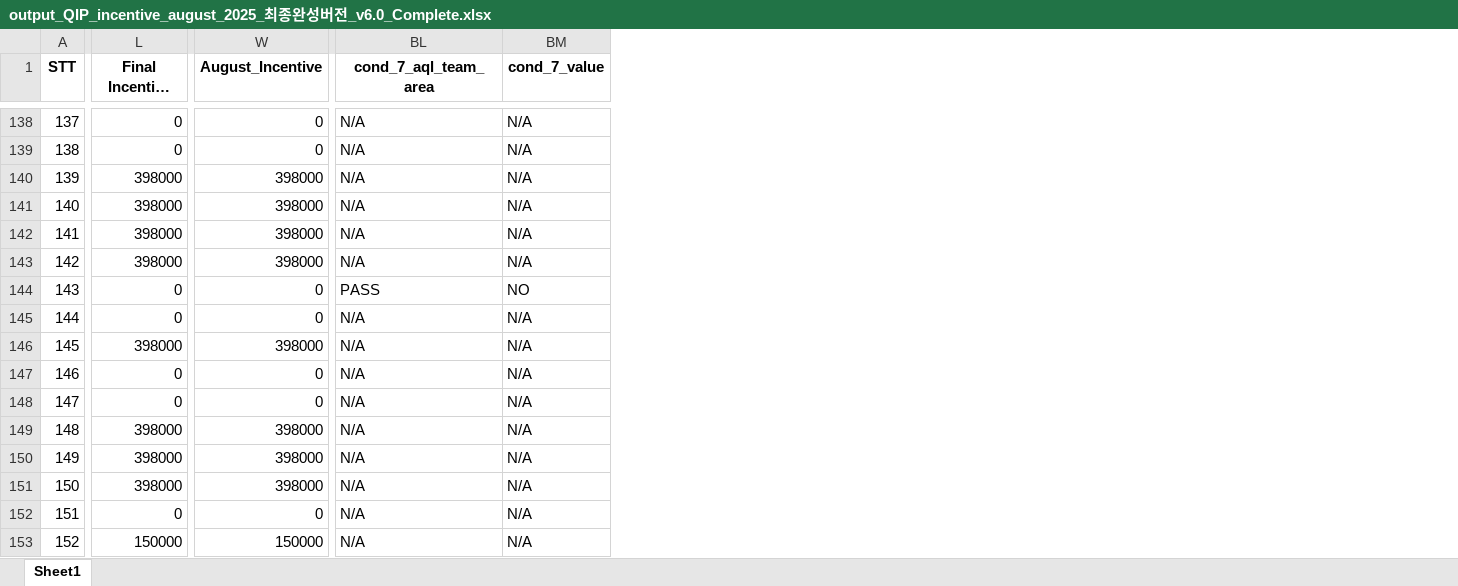
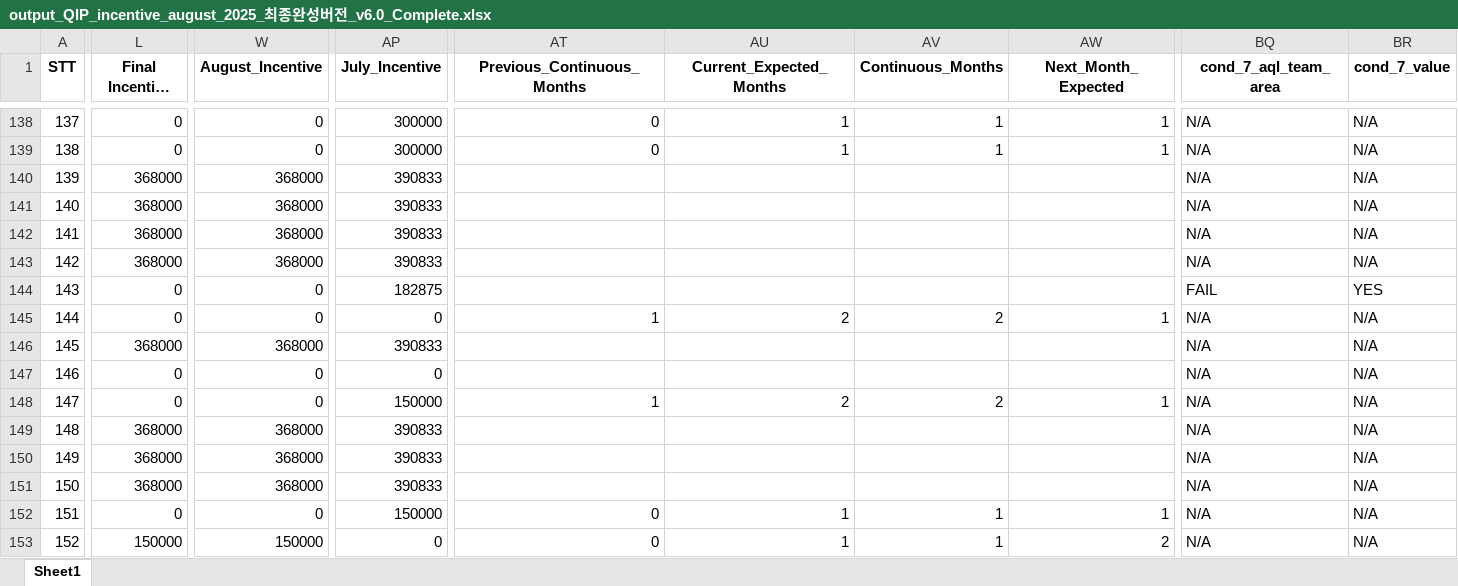
Before and after one commit to moonkaicuzui/qip-dashboard, an Excel workbook: output_files/output_QIP_incentive_august_2025_최종완성버전_v6.0_Complete.xlsx, sheet Sheet1, drawn as a sheet; only a part is shown, gaps mark what is left out; long unchanged cells end in …; values as stored, in another font and other column widths than the file's, no borders; addresses are those after the commit; the diff covers the shown part only; the diff names each change by its address in the sheet, - before the commit and + after, or states it on an @@ line.

```diff
--- a/output_files/output_QIP_incentive_august_2025_최종완성버전_v6.0_Complete.xlsx (sheet Sheet1)
+++ b/output_files/output_QIP_incentive_august_2025_최종완성버전_v6.0_Complete.xlsx (sheet Sheet1)
+column AP (July_Incentive), rows 138-153: 300000 | 300000 | 390833 | 390833 | 390833 | 390833 | 182875 | 0 | 390833 | 0 | 150000 | 390833 | 390833 | 390833 | 150000 | 0
+column AT (Previous_Continuous_Months), rows 138-153: 0 | 0 |  |  |  |  |  | 1 |  |  | 1 |  |  |  | 0 | 0
+column AU (Current_Expected_Months), rows 138-153: 1 | 1 |  |  |  |  |  | 2 |  |  | 2 |  |  |  | 1 | 1
+column AV (Continuous_Months), rows 138-153: 1 | 1 |  |  |  |  |  | 2 |  |  | 2 |  |  |  | 1 | 1
+column AW (Next_Month_Expected), rows 138-153: 1 | 1 |  |  |  |  |  | 1 |  |  | 1 |  |  |  | 1 | 2
-L140:L143 (Final Incentive amount): 398000
+L140:L143 (Final Incentive amount): 368000
-W140:W143 (August_Incentive): 398000
+W140:W143 (August_Incentive): 368000
-BQ144 (cond_7_aql_team_area): PASS
+BQ144 (cond_7_aql_team_area): FAIL
-BR144 (cond_7_value): NO
+BR144 (cond_7_value): YES
-L146 (Final Incentive amount): 398000
+L146 (Final Incentive amount): 368000
-W146 (August_Incentive): 398000
+W146 (August_Incentive): 368000
-L149:L151 (Final Incentive amount): 398000
+L149:L151 (Final Incentive amount): 368000
-W149:W151 (August_Incentive): 398000
+W149:W151 (August_Incentive): 368000
```
Also changed, not shown: 446 edited cells elsewhere in this sheet, 39 other files.
